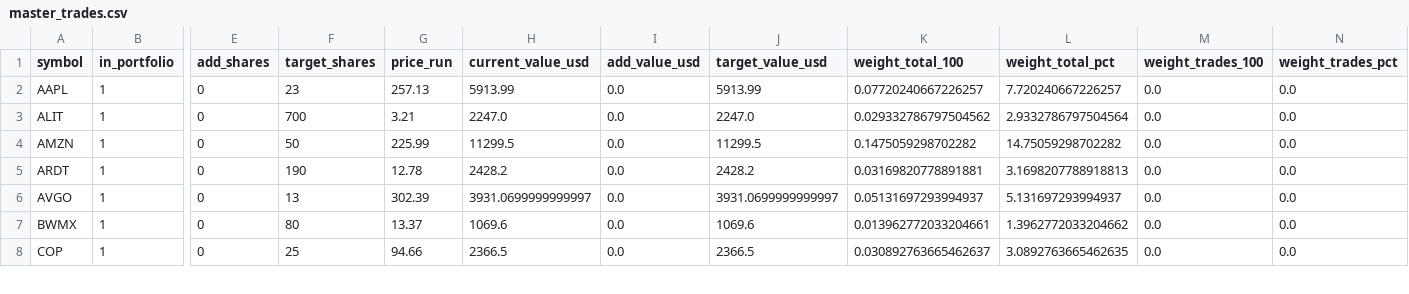
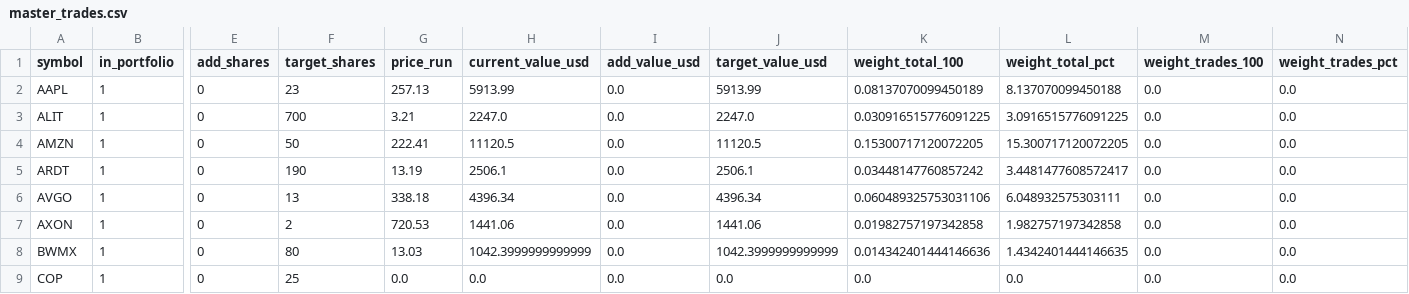
Before and after one commit to TheEMeraldNetwork/Portfolio_optimizer, a CSV file: master/master_trades.csv, drawn as a sheet; only a part is shown, gaps mark what is left out; addresses are those after the commit; rows hold the shown columns only; the diff covers the shown part only; the diff names each change by its address in the sheet, - before the commit and + after, or states it on an @@ line.

Commit message:
Update master and archive previous (RunUnified-20251003-1831UTC)

```diff
--- a/master/master_trades.csv
+++ b/master/master_trades.csv
-K2 (weight_total_100): 0.07720240667226257
+K2 (weight_total_100): 0.08137070099450189
-L2 (weight_total_pct): 7.720240667226257
+L2 (weight_total_pct): 8.137070099450188
-K3 (weight_total_100): 0.029332786797504562
+K3 (weight_total_100): 0.030916515776091225
-L3 (weight_total_pct): 2.9332786797504564
+L3 (weight_total_pct): 3.0916515776091225
-G4 (price_run): 225.99
+G4 (price_run): 222.41
-H4 (current_value_usd): 11299.5
+H4 (current_value_usd): 11120.5
-J4 (target_value_usd): 11299.5
+J4 (target_value_usd): 11120.5
-K4 (weight_total_100): 0.1475059298702282
+K4 (weight_total_100): 0.15300717120072205
-L4 (weight_total_pct): 14.75059298702282
+L4 (weight_total_pct): 15.300717120072205
-G5 (price_run): 12.78
+G5 (price_run): 13.19
-H5 (current_value_usd): 2428.2
+H5 (current_value_usd): 2506.1
-J5 (target_value_usd): 2428.2
+J5 (target_value_usd): 2506.1
-K5 (weight_total_100): 0.03169820778891881
+K5 (weight_total_100): 0.03448147760857242
-L5 (weight_total_pct): 3.1698207788918813
+L5 (weight_total_pct): 3.4481477608572417
-G6 (price_run): 302.39
+G6 (price_run): 338.18
-H6 (current_value_usd): 3931.0699999999997
+H6 (current_value_usd): 4396.34
-J6 (target_value_usd): 3931.0699999999997
+J6 (target_value_usd): 4396.34
-K6 (weight_total_100): 0.05131697293994937
+K6 (weight_total_100): 0.060489325753031106
-L6 (weight_total_pct): 5.131697293994937
+L6 (weight_total_pct): 6.048932575303111
+row 7: AXON | 1 | 0 | 2 | 720.53 | 1441.06 | 0.0 | 1441.06 | 0.01982757197342858 | 1.982757197342858 | 0.0 | 0.0
-G8 (price_run): 13.37
+G8 (price_run): 13.03
-H8 (current_value_usd): 1069.6
+H8 (current_value_usd): 1042.3999999999999
-J8 (target_value_usd): 1069.6
+J8 (target_value_usd): 1042.3999999999999
-K8 (weight_total_100): 0.013962772033204661
+K8 (weight_total_100): 0.014342401444146636
-L8 (weight_total_pct): 1.3962772033204662
+L8 (weight_total_pct): 1.4342401444146635
-G9 (price_run): 94.66
+G9 (price_run): 0.0
-H9 (current_value_usd): 2366.5
+H9 (current_value_usd): 0.0
-J9 (target_value_usd): 2366.5
+J9 (target_value_usd): 0.0
-K9 (weight_total_100): 0.030892763665462637
+K9 (weight_total_100): 0.0
-L9 (weight_total_pct): 3.0892763665462635
+L9 (weight_total_pct): 0.0
```
Also changed, not shown: 1 removed row and 48 edited cells elsewhere in this file, master/quarterly_matrix.csv, 10 other files.
